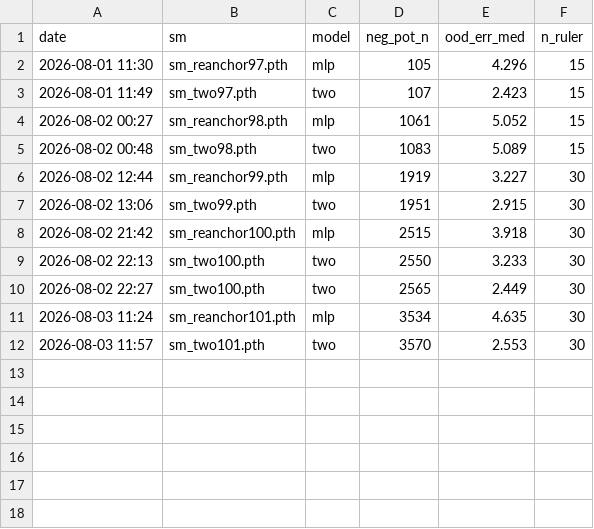
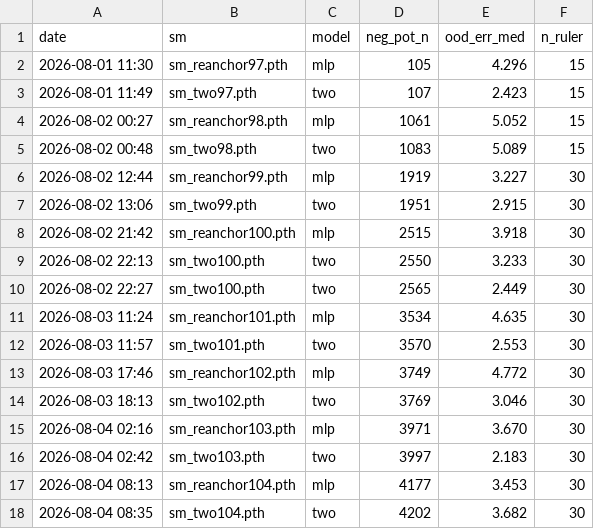
Before and after one commit to Ricky610329/Antenna, a CSV file: docs/kpi_ood.csv, drawn as a sheet.

```diff
--- a/docs/kpi_ood.csv
+++ b/docs/kpi_ood.csv
@@ -12 +12,7 @@ date,sm,model,neg_pot_n,ood_err_med,n_ruler
 2026-08-03 11:57,sm_two101.pth,two,3570,2.553,30
+2026-08-03 17:46,sm_reanchor102.pth,mlp,3749,4.772,30
+2026-08-03 18:13,sm_two102.pth,two,3769,3.046,30
+2026-08-04 02:16,sm_reanchor103.pth,mlp,3971,3.670,30
+2026-08-04 02:42,sm_two103.pth,two,3997,2.183,30
+2026-08-04 08:13,sm_reanchor104.pth,mlp,4177,3.453,30
+2026-08-04 08:35,sm_two104.pth,two,4202,3.682,30
```
Also changed, not shown: docs/kpi.csv, docs/kpi_shadow.csv, 6 other files.
